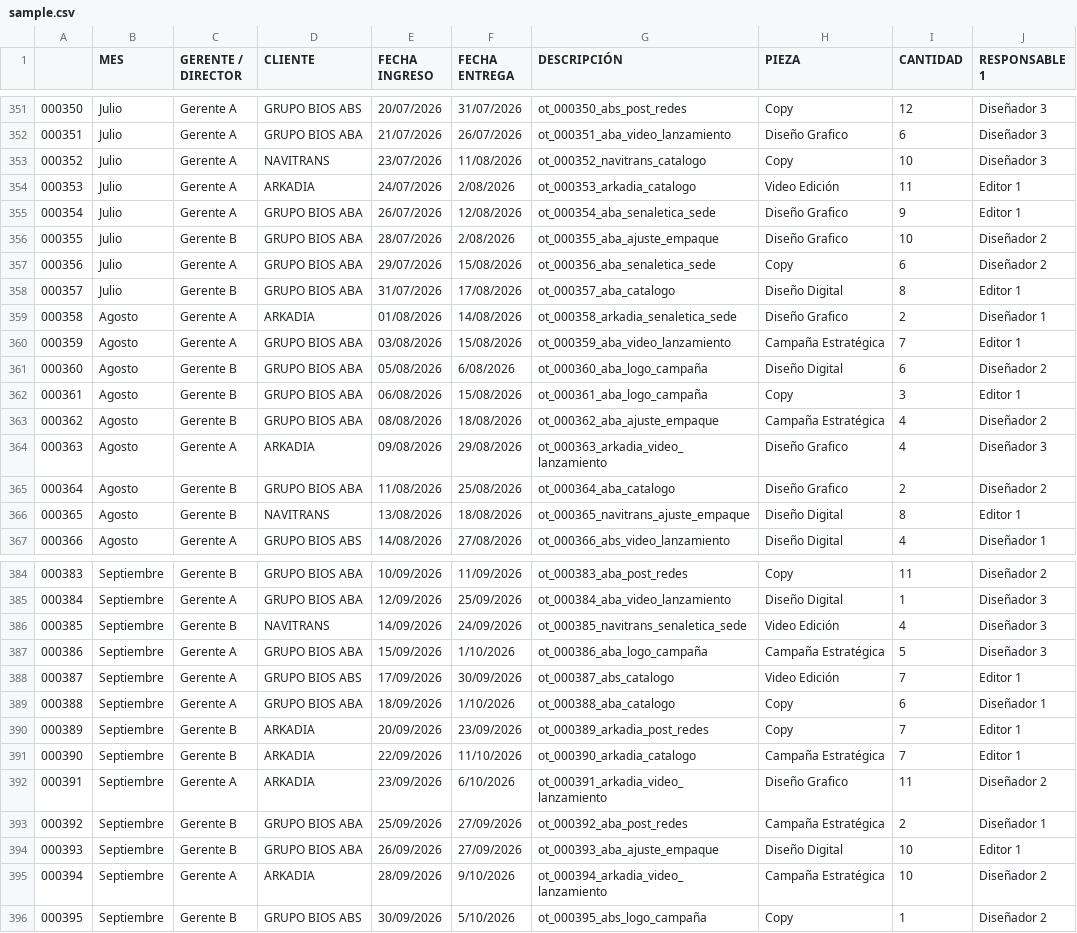
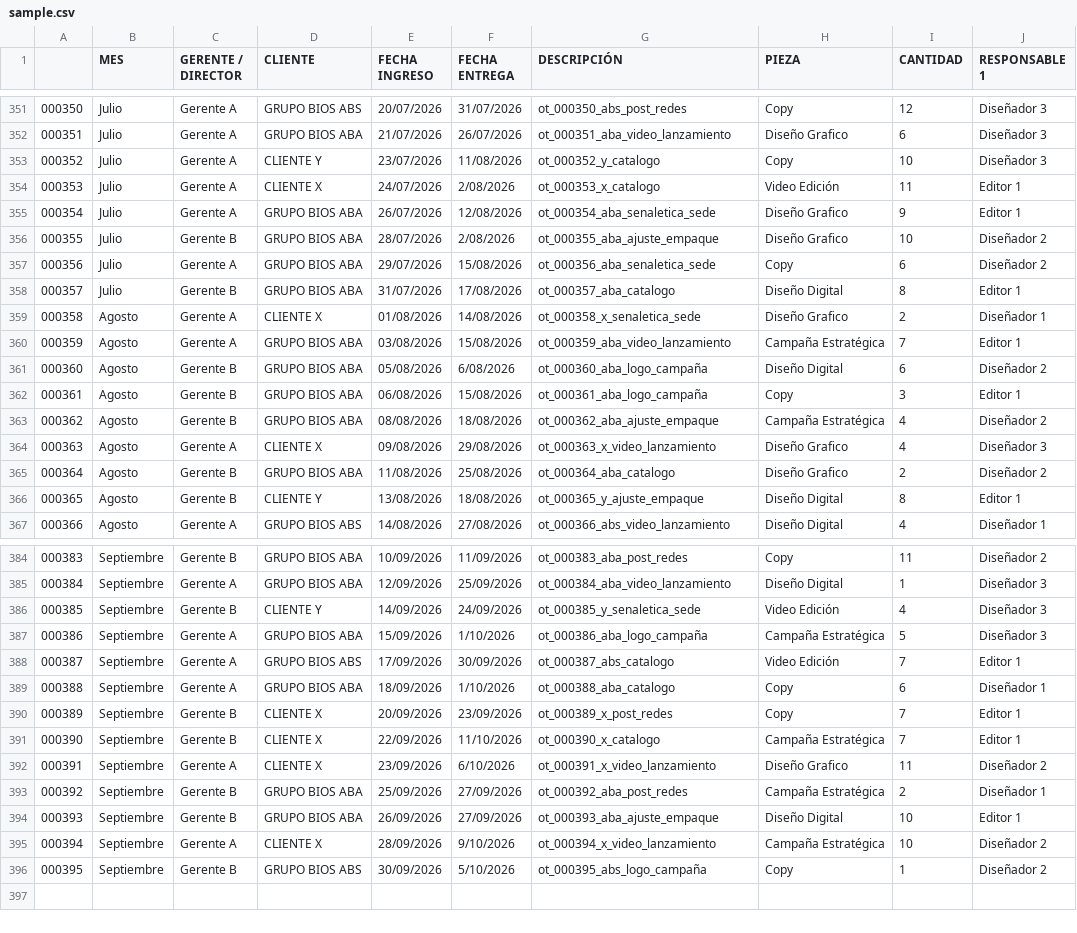
Before and after one commit to samuelramirez-cyber/trafico-bios-aba, a CSV file: data/sample.csv, drawn as a sheet; only a part is shown, gaps mark what is left out; the diff covers the shown part only; the diff names each change by its address in the sheet, - before the commit and + after, or states it on an @@ line.

```diff
--- a/data/sample.csv
+++ b/data/sample.csv
-D353 (CLIENTE): NAVITRANS
+D353 (CLIENTE): CLIENTE Y
-G353 (DESCRIPCIÓN): ot_000352_navitrans_catalogo
+G353 (DESCRIPCIÓN): ot_000352_y_catalogo
-D354 (CLIENTE): ARKADIA
+D354 (CLIENTE): CLIENTE X
-G354 (DESCRIPCIÓN): ot_000353_arkadia_catalogo
+G354 (DESCRIPCIÓN): ot_000353_x_catalogo
-D359 (CLIENTE): ARKADIA
+D359 (CLIENTE): CLIENTE X
-G359 (DESCRIPCIÓN): ot_000358_arkadia_senaletica_sede
+G359 (DESCRIPCIÓN): ot_000358_x_senaletica_sede
-D364 (CLIENTE): ARKADIA
+D364 (CLIENTE): CLIENTE X
-G364 (DESCRIPCIÓN): ot_000363_arkadia_video_lanzamiento
+G364 (DESCRIPCIÓN): ot_000363_x_video_lanzamiento
-D366 (CLIENTE): NAVITRANS
+D366 (CLIENTE): CLIENTE Y
-G366 (DESCRIPCIÓN): ot_000365_navitrans_ajuste_empaque
+G366 (DESCRIPCIÓN): ot_000365_y_ajuste_empaque
-D386 (CLIENTE): NAVITRANS
+D386 (CLIENTE): CLIENTE Y
-G386 (DESCRIPCIÓN): ot_000385_navitrans_senaletica_sede
+G386 (DESCRIPCIÓN): ot_000385_y_senaletica_sede
-D390:D392 (CLIENTE): ARKADIA
+D390:D392 (CLIENTE): CLIENTE X
-G390 (DESCRIPCIÓN): ot_000389_arkadia_post_redes
+G390 (DESCRIPCIÓN): ot_000389_x_post_redes
-G391 (DESCRIPCIÓN): ot_000390_arkadia_catalogo
+G391 (DESCRIPCIÓN): ot_000390_x_catalogo
-G392 (DESCRIPCIÓN): ot_000391_arkadia_video_lanzamiento
+G392 (DESCRIPCIÓN): ot_000391_x_video_lanzamiento
-D395 (CLIENTE): ARKADIA
+D395 (CLIENTE): CLIENTE X
-G395 (DESCRIPCIÓN): ot_000394_arkadia_video_lanzamiento
+G395 (DESCRIPCIÓN): ot_000394_x_video_lanzamiento
```
Also changed, not shown: 144 edited cells elsewhere in this file, 1 other file.
